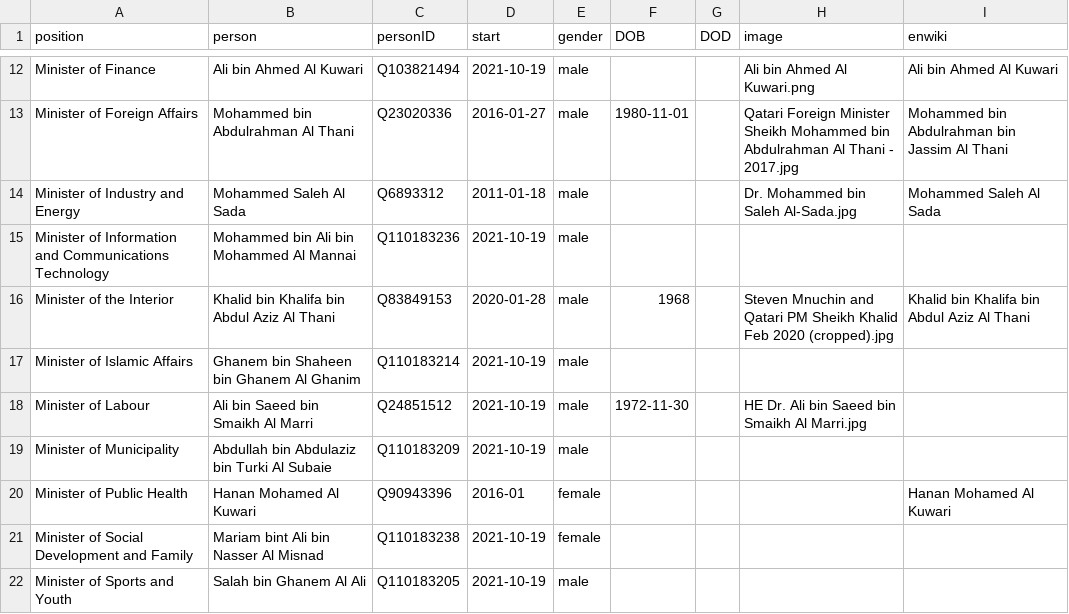
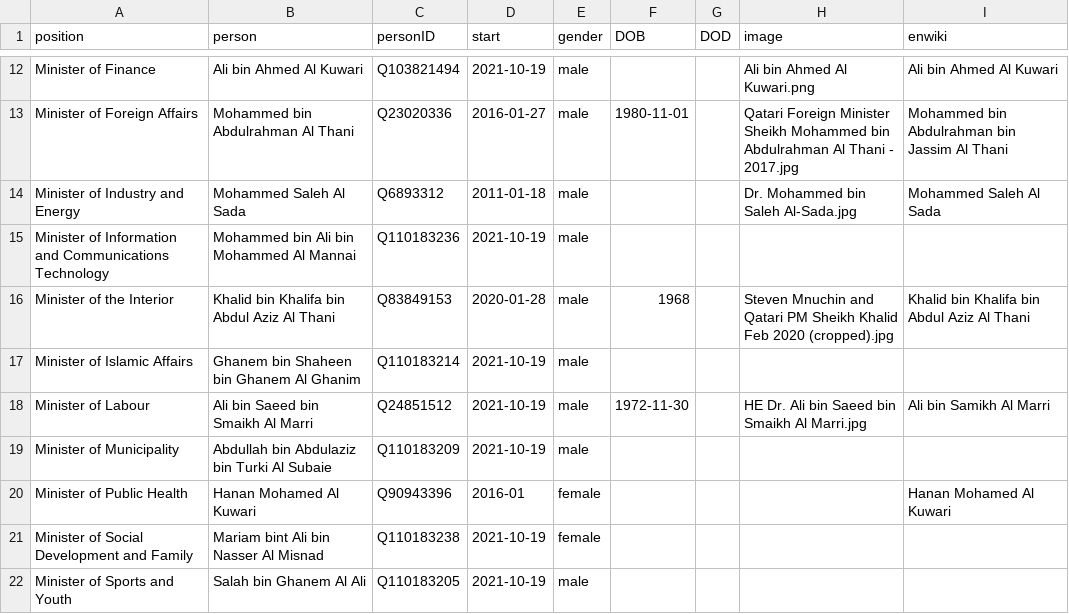
Before and after one commit to every-politician-scrapers/qatar-ministers, a CSV file: html/current.csv, drawn as a sheet; only a part is shown, gaps mark what is left out.

```diff
--- a/html/current.csv
+++ b/html/current.csv
@@ -17,3 +17,3 @@ Minister of the Interior,Khalid bin Khalifa bin Abdul Aziz Al Thani,Q83849153,20
 Minister of Islamic Affairs,Ghanem bin Shaheen bin Ghanem Al Ghanim,Q110183214,2021-10-19,male,,,,
-Minister of Labour,Ali bin Saeed bin Smaikh Al Marri,Q24851512,2021-10-19,male,1972-11-30,,HE Dr. Ali bin Saeed bin Smaikh Al Marri.jpg,
+Minister of Labour,Ali bin Saeed bin Smaikh Al Marri,Q24851512,2021-10-19,male,1972-11-30,,HE Dr. Ali bin Saeed bin Smaikh Al Marri.jpg,Ali bin Samikh Al Marri
 Minister of Municipality,Abdullah bin Abdulaziz bin Turki Al Subaie,Q110183209,2021-10-19,male,,,,
```
Also changed, not shown: html/holders21.csv.
